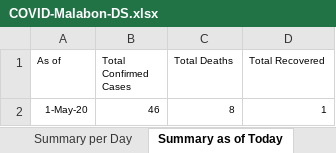
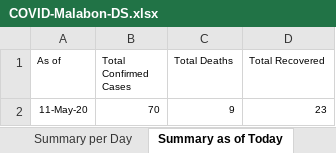
Before and after one commit to natsume-maru/malabon-covid19, an Excel workbook: COVID-Malabon-DS.xlsx, sheet Summary as of Today, drawn as a sheet; values as stored, in another font and other column widths than the file's, no borders; removed rows and columns are numbered as before the commit, all else as after; the diff names each change by its address in the sheet, - before the commit and + after, or states it on an @@ line.

```diff
--- a/COVID-Malabon-DS.xlsx (sheet Summary as of Today)
+++ b/COVID-Malabon-DS.xlsx (sheet Summary as of Today)
-row 2: 1-May-20 | 46 | 8 | 1
+row 2: 11-May-20 | 70 | 9 | 23
```
Also changed, not shown: sheet Confirmed Cases, sheet Summary per Day, sheet Summary-District, formulas that keep their value.
